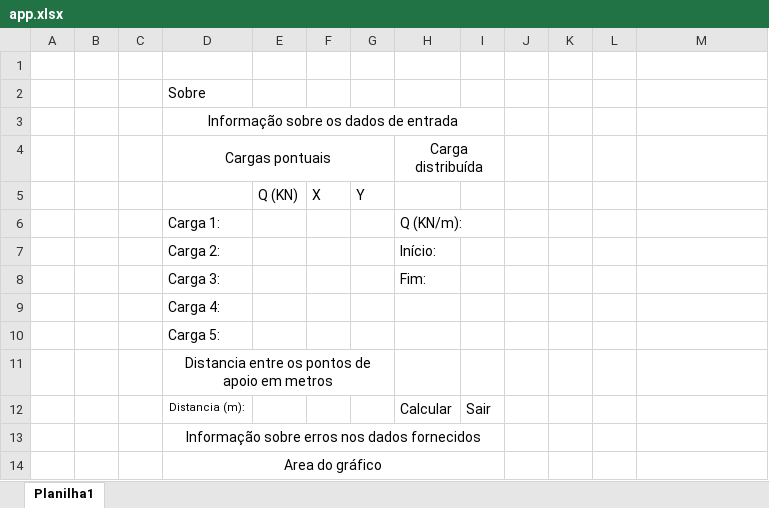
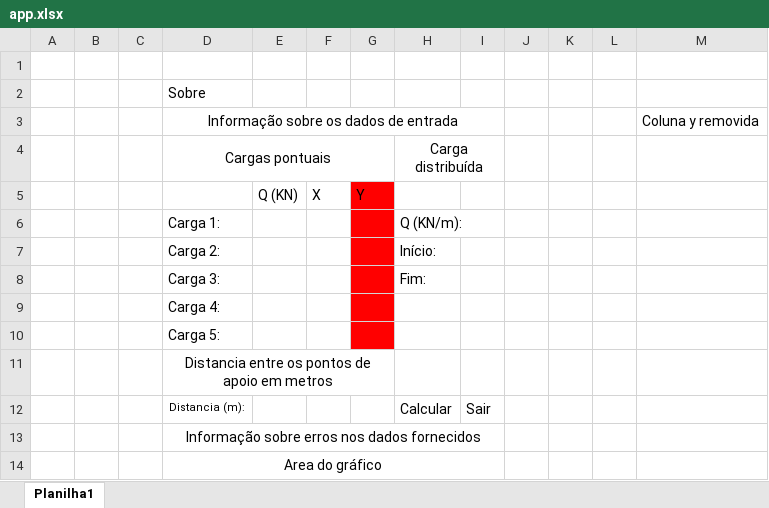
Before and after one commit to UZiech/Momentos_Mec_Sol, an Excel workbook: app.xlsx, sheet Planilha1, drawn as a sheet; values as stored, in another font and other column widths than the file's, no borders; the diff names each change by its address in the sheet, - before the commit and + after, or states it on an @@ line.

```diff
--- a/app.xlsx (sheet Planilha1)
+++ b/app.xlsx (sheet Planilha1)
-M3: (empty)
+M3: Coluna y removida
-G5:G10 fill: none
+G5:G10 fill: #FF0000
```
Also changed, not shown: 6 other files.
